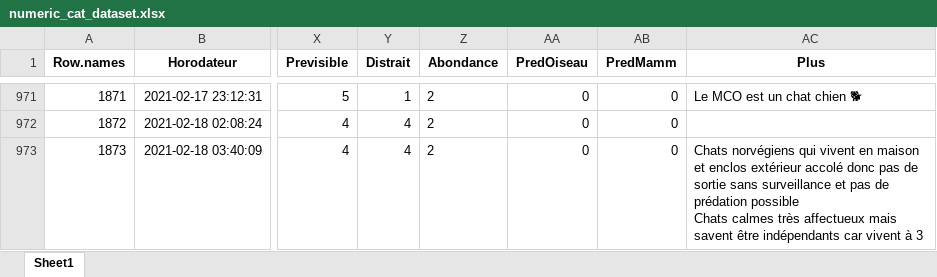
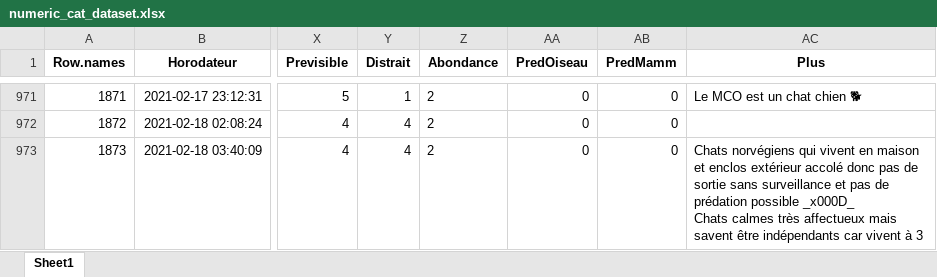
Before and after one commit to NovioAlexandruRosca/MewsMatch, an Excel workbook: data/datasets/numeric_cat_dataset.xlsx, sheet Sheet1, drawn as a sheet; only a part is shown, gaps mark what is left out; values as stored, in another font and other column widths than the file's, no borders; ↵ is a line break in a cell; the diff covers the shown part only; the diff names each change by its address in the sheet, - before the commit and + after, or states it on an @@ line.

```diff
--- a/data/datasets/numeric_cat_dataset.xlsx (sheet Sheet1)
+++ b/data/datasets/numeric_cat_dataset.xlsx (sheet Sheet1)
-AC973 (Plus): …prédation possible ↵ Chats calmes…
+AC973 (Plus): …prédation possible _x000D_ ↵ Chats calmes…
```
Also changed, not shown: 41 edited cells elsewhere in this sheet, 10 other files.
